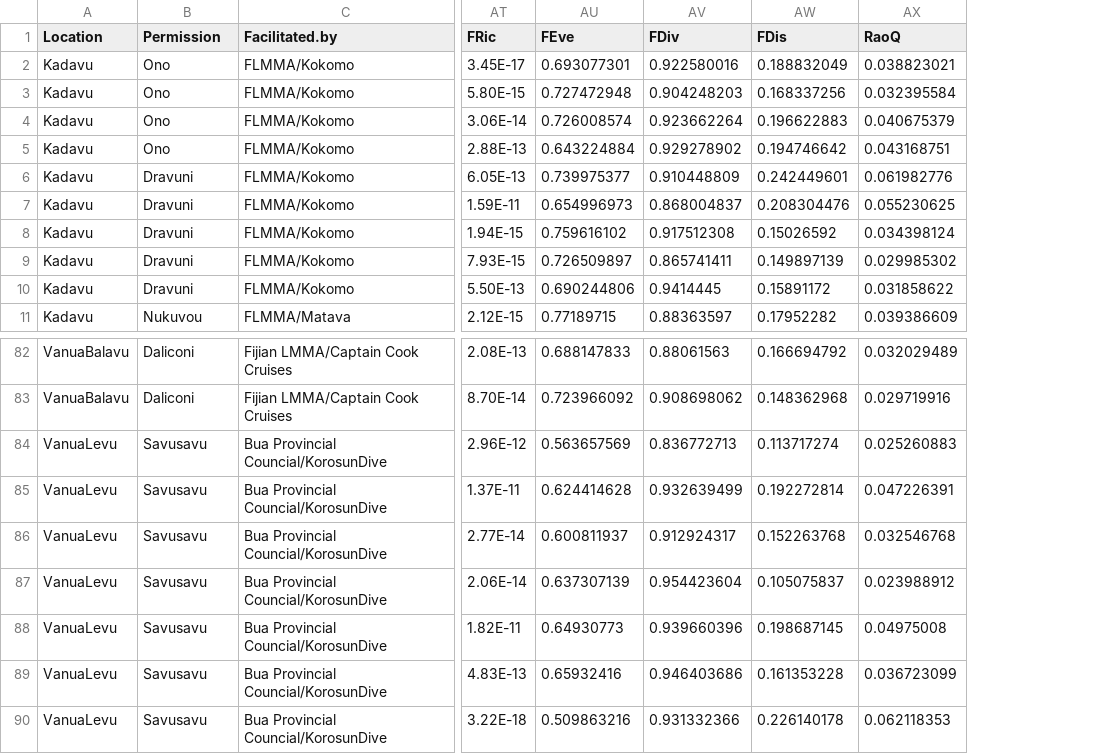
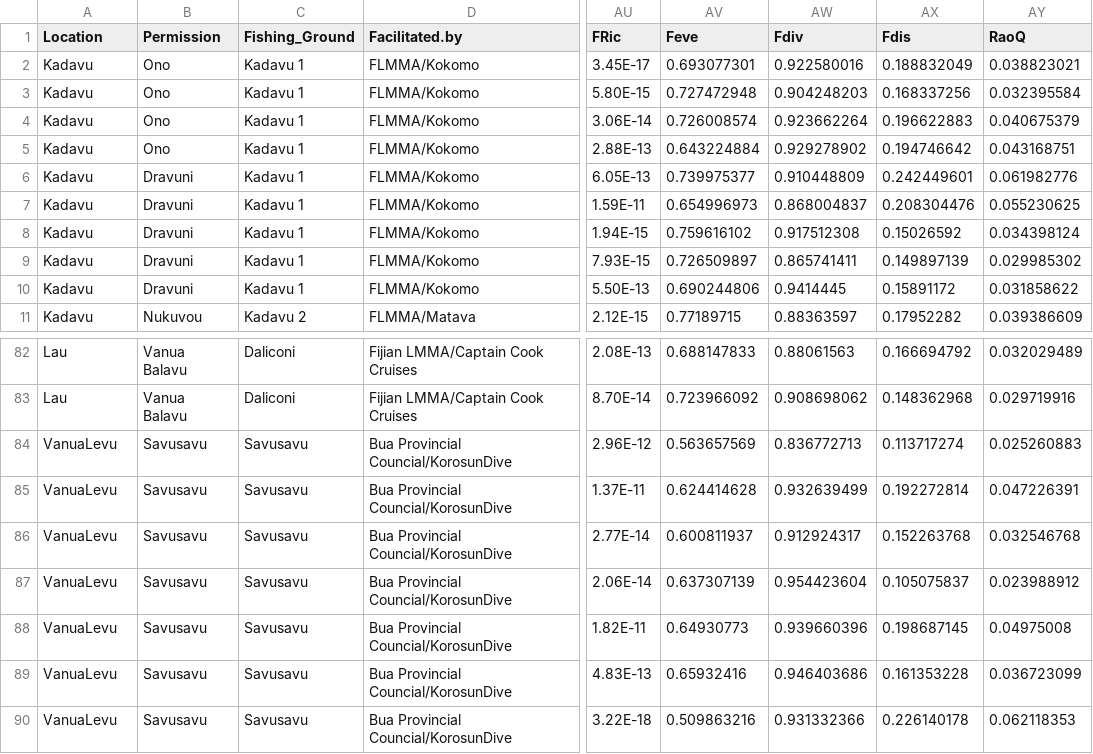
Before and after one commit to mainambui/Peters_thesis_fiji, a CSV file: DOV_transect_connect_final.csv, drawn as a sheet; only a part is shown, gaps mark what is left out; addresses are those after the commit; the diff covers the shown part only; the diff names each change by its address in the sheet, - before the commit and + after, or states it on an @@ line.

```diff
--- a/DOV_transect_connect_final.csv
+++ b/DOV_transect_connect_final.csv
+column C (Fishing_Ground), rows 2-11: Kadavu 1 | Kadavu 1 | Kadavu 1 | Kadavu 1 | Kadavu 1 | Kadavu 1 | Kadavu 1 | Kadavu 1 | Kadavu 1 | Kadavu 2; rows 82-90: Daliconi | Daliconi | Savusavu | Savusavu | Savusavu | Savusavu | Savusavu | Savusavu | Savusavu
-AV1: FEve
+AV1: Feve
-AW1: FDiv
+AW1: Fdiv
-AX1: FDis
+AX1: Fdis
-A82:A83 (Location): VanuaBalavu
+A82:A83 (Location): Lau
-B82:B83 (Permission): Daliconi
+B82:B83 (Permission): Vanua Balavu
```
Also changed, not shown: 45 edited cells elsewhere in this file, 3 other files.
